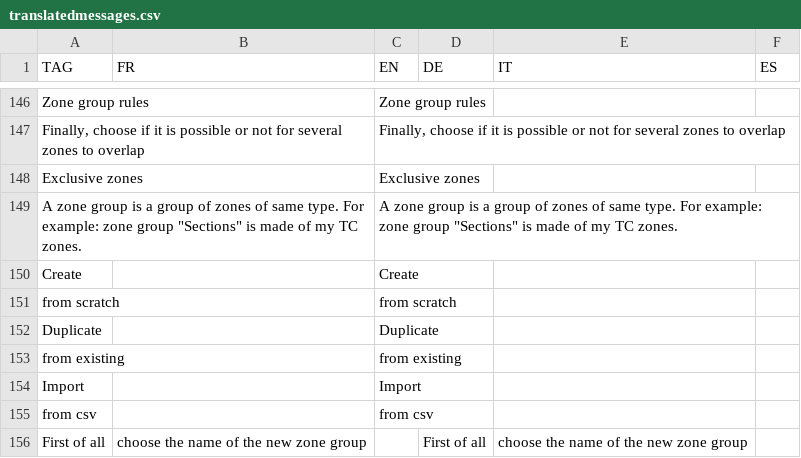
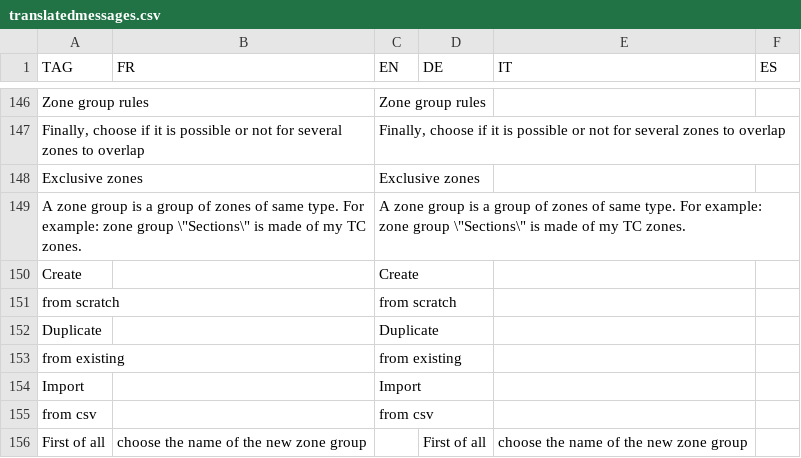
Before and after one commit to hyperplanning/hyperassets, a CSV file: translatedmessages.csv, drawn as a sheet; only a part is shown, gaps mark what is left out.

Commit message:
Update translatedmessages.csv

```diff
--- a/translatedmessages.csv
+++ b/translatedmessages.csv
@@ -148,3 +148,3 @@ Zone group rules,,Zone group rules,,,
 Exclusive zones,,Exclusive zones,,,
-A zone group is a group of zones of same type. For example: zone group "Sections" is made of my TC zones.,,A zone group is a group of zones of same type. For example: zone group "Sections" is made of my TC zones.,,,
+A zone group is a group of zones of same type. For example: zone group \"Sections\" is made of my TC zones.,,A zone group is a group of zones of same type. For example: zone group \"Sections\" is made of my TC zones.,,,
 Create,,Create,,,
```
